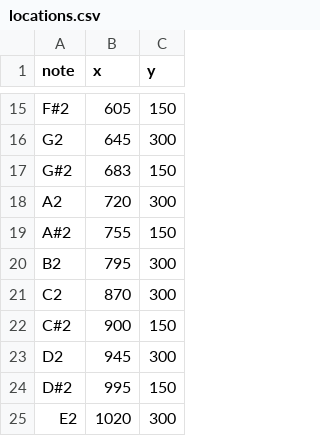
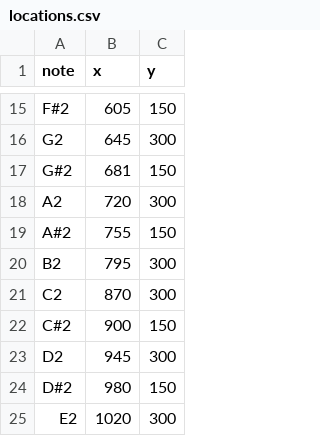
Before and after one commit to thatpatchguy/Bootcamp, a CSV file: PianoChords/assets/data/locations.csv, drawn as a sheet; only a part is shown, gaps mark what is left out.

```diff
--- a/PianoChords/assets/data/locations.csv
+++ b/PianoChords/assets/data/locations.csv
@@ -16,3 +16,3 @@ F#2,605,150
 G2,645,300
-G#2,683,150
+G#2,681,150
 A2,720,300
@@ -23,3 +23,3 @@ C#2,900,150
 D2,945,300
-D#2,995,150
+D#2,980,150
 E2,1020,300
```
Also changed, not shown: 7 other files.
